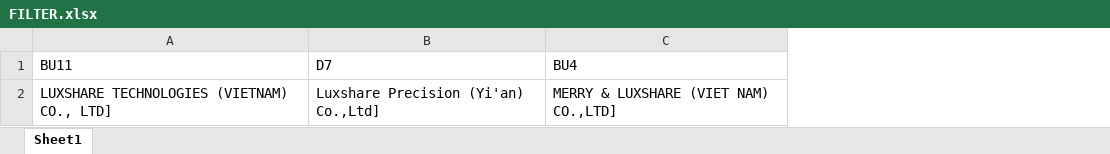
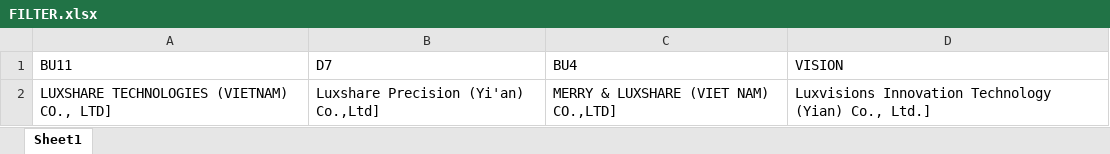
Before and after one commit to NguyenTan-design/Issue-List-Management, an Excel workbook: FILTER.xlsx, sheet Sheet1, drawn as a sheet; values as stored, in another font and other column widths than the file's, no borders; the diff names each change by its address in the sheet, - before the commit and + after, or states it on an @@ line.

```diff
--- a/FILTER.xlsx (sheet Sheet1)
+++ b/FILTER.xlsx (sheet Sheet1)
+column D (VISION), row 2: Luxvisions Innovation Technology (Yian) Co., Ltd.]
```
Also changed, not shown: 3 other files.
